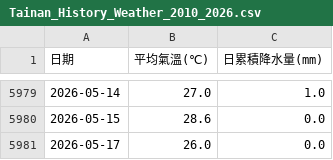
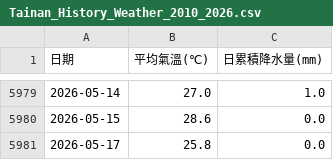
Before and after one commit to yuchen931107/Dengue, a CSV file: Tainan_History_Weather_2010_2026.csv, drawn as a sheet; only a part is shown, gaps mark what is left out.

```diff
--- a/Tainan_History_Weather_2010_2026.csv
+++ b/Tainan_History_Weather_2010_2026.csv
@@ -5980,2 +5980,2 @@
 2026-05-15,28.6,0.0
-2026-05-17,26.0,0.0
+2026-05-17,25.8,0.0
```
